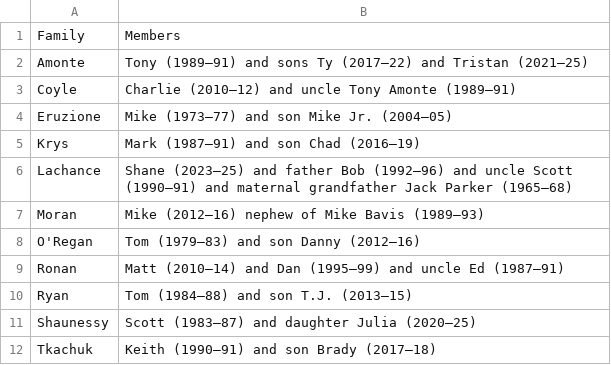
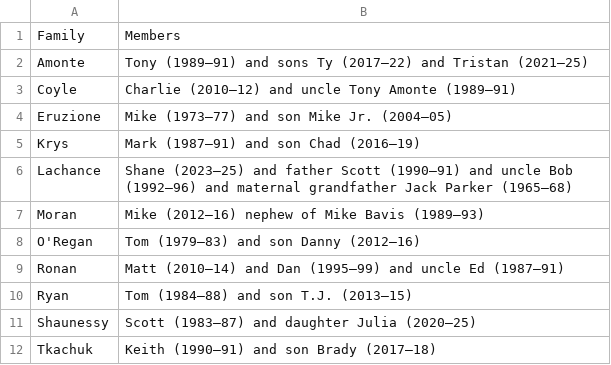
Before and after one commit to redsoxfan2194/buhockeystats, a CSV file: buhockeystatssite/recordbookdata/family.csv, drawn as a sheet.

Commit message:
Update family.csv

```diff
--- a/buhockeystatssite/recordbookdata/family.csv
+++ b/buhockeystatssite/recordbookdata/family.csv
@@ -5,3 +5,3 @@ Eruzione,Mike (1973–77) and son Mike Jr. (2004–05)
 Krys,Mark (1987–91) and son Chad (2016–19)
-Lachance, Shane (2023–25) and father Bob (1992–96) and uncle Scott (1990–91) and maternal grandfather Jack Parker (1965–68)
+Lachance, Shane (2023–25) and father Scott (1990–91) and uncle Bob (1992–96) and maternal grandfather Jack Parker (1965–68)
 Moran,Mike (2012–16) nephew of Mike Bavis (1989–93)
```
